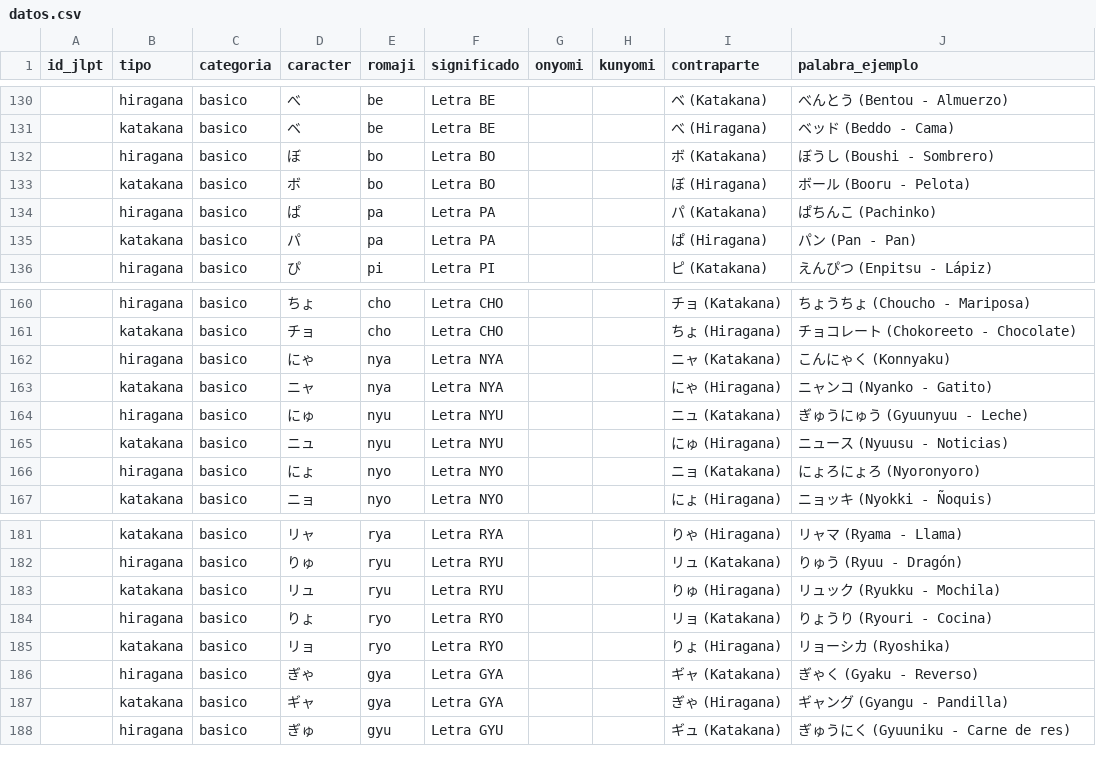
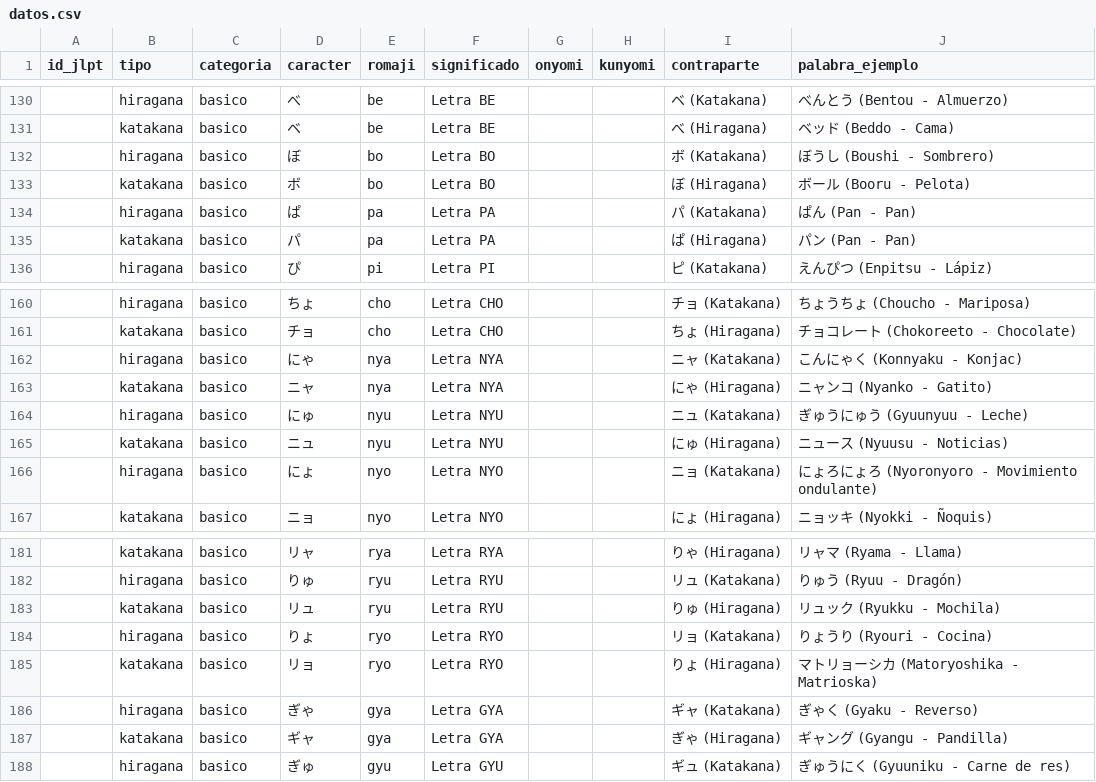
Before and after one commit to Sulegnazer0/KanjiFlow, a CSV file: datos.csv, drawn as a sheet; only a part is shown, gaps mark what is left out.

```diff
--- a/datos.csv
+++ b/datos.csv
@@ -133,3 +133,3 @@ id_jlpt,tipo,categoria,caracter,romaji,significado,onyomi,kunyomi,contraparte,pa
 ,katakana,basico,ボ,bo,Letra BO,,,ぼ (Hiragana),ボール (Booru - Pelota)
-,hiragana,basico,ぱ,pa,Letra PA,,,パ (Katakana),ぱちんこ (Pachinko)
+,hiragana,basico,ぱ,pa,Letra PA,,,パ (Katakana),ぱん (Pan - Pan)
 ,katakana,basico,パ,pa,Letra PA,,,ぱ (Hiragana),パン (Pan - Pan)
@@ -161,3 +161,3 @@ id_jlpt,tipo,categoria,caracter,romaji,significado,onyomi,kunyomi,contraparte,pa
 ,katakana,basico,チョ,cho,Letra CHO,,,ちょ (Hiragana),チョコレート (Chokoreeto - Chocolate)
-,hiragana,basico,にゃ,nya,Letra NYA,,,ニャ (Katakana),こんにゃく (Konnyaku)
+,hiragana,basico,にゃ,nya,Letra NYA,,,ニャ (Katakana),こんにゃく (Konnyaku - Konjac)
 ,katakana,basico,ニャ,nya,Letra NYA,,,にゃ (Hiragana),ニャンコ (Nyanko - Gatito)
@@ -165,3 +165,3 @@ id_jlpt,tipo,categoria,caracter,romaji,significado,onyomi,kunyomi,contraparte,pa
 ,katakana,basico,ニュ,nyu,Letra NYU,,,にゅ (Hiragana),ニュース (Nyuusu - Noticias)
-,hiragana,basico,にょ,nyo,Letra NYO,,,ニョ (Katakana),にょろにょろ (Nyoronyoro)
+,hiragana,basico,にょ,nyo,Letra NYO,,,ニョ (Katakana),にょろにょろ (Nyoronyoro - Movimiento ondulante)
 ,katakana,basico,ニョ,nyo,Letra NYO,,,にょ (Hiragana),ニョッキ (Nyokki - Ñoquis)
@@ -184,3 +184,3 @@ id_jlpt,tipo,categoria,caracter,romaji,significado,onyomi,kunyomi,contraparte,pa
 ,hiragana,basico,りょ,ryo,Letra RYO,,,リョ (Katakana),りょうり (Ryouri - Cocina)
-,katakana,basico,リョ,ryo,Letra RYO,,,りょ (Hiragana),リョーシカ (Ryoshika)
+,katakana,basico,リョ,ryo,Letra RYO,,,りょ (Hiragana),マトリョーシカ (Matoryoshika - Matrioska)
 ,hiragana,basico,ぎゃ,gya,Letra GYA,,,ギャ (Katakana),ぎゃく (Gyaku - Reverso)
```
Also changed, not shown: 6 other files.
